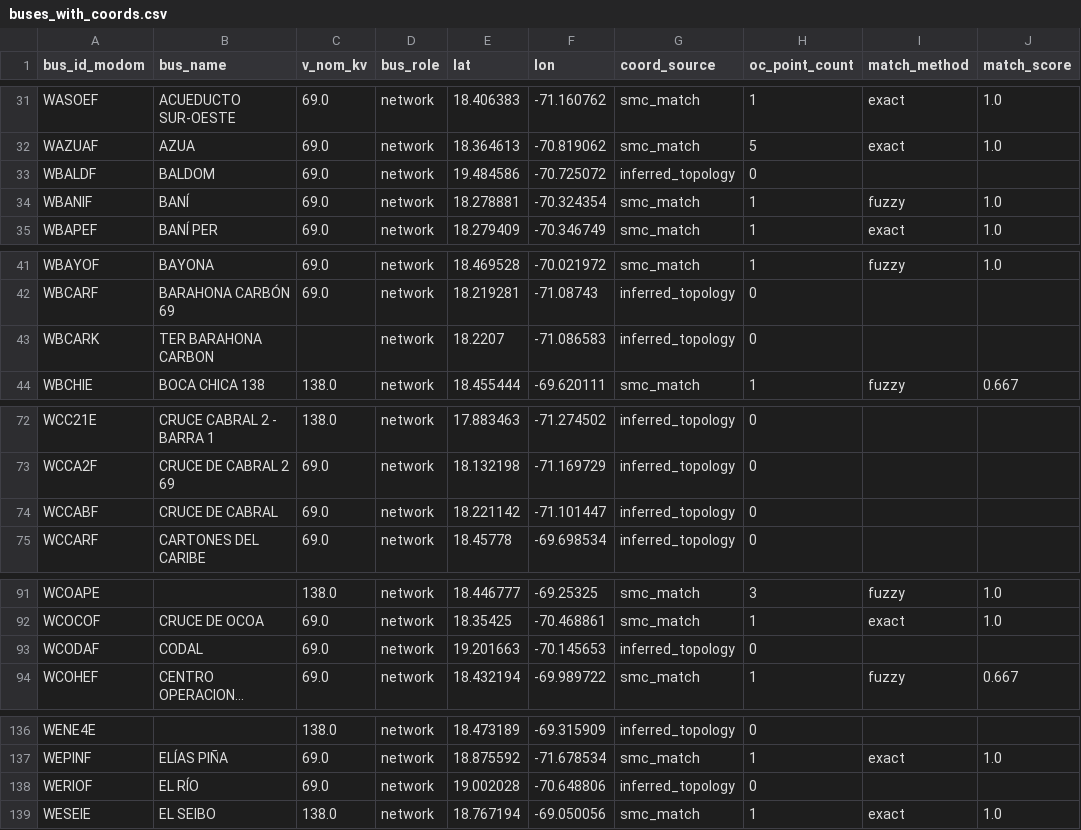
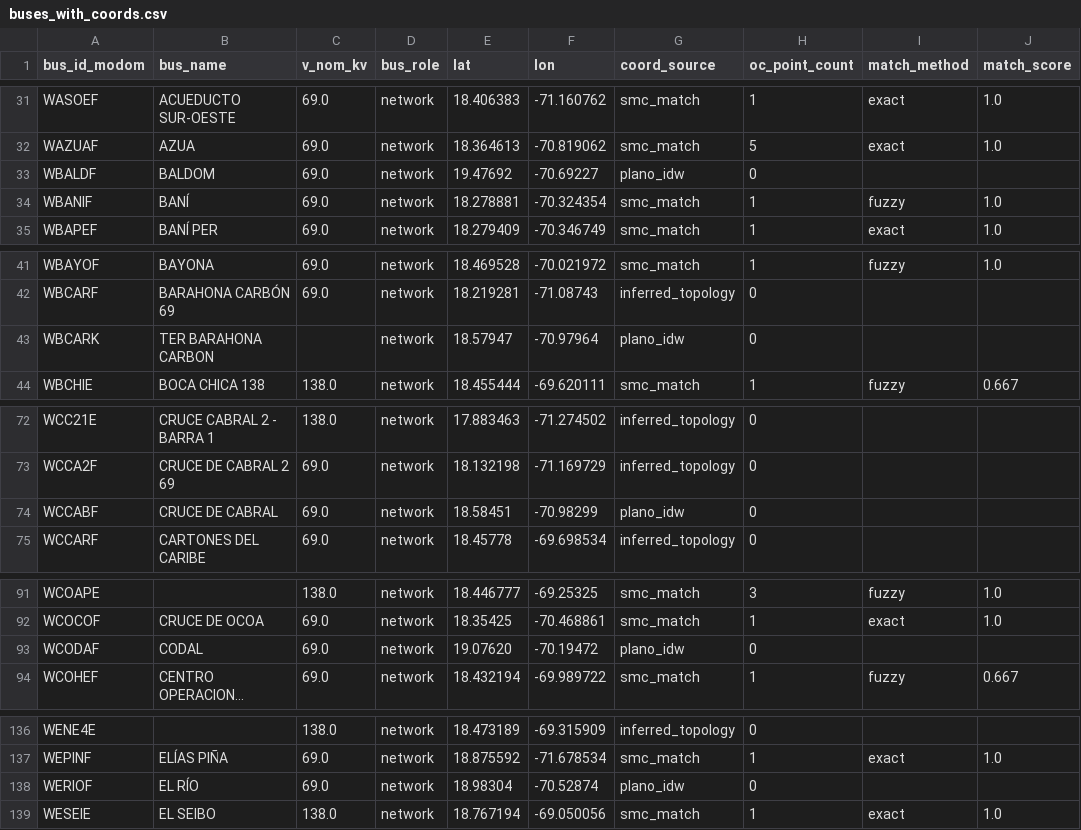
Before and after one commit to FCornielle/modom-pypsa, a CSV file: data/external/buses_with_coords.csv, drawn as a sheet; only a part is shown, gaps mark what is left out; long unchanged cells end in …; the diff covers the shown part only; the diff names each change by its address in the sheet, - before the commit and + after, or states it on an @@ line.

Commit message:
add: planos coordenadas, and improve dashboard

```diff
--- a/data/external/buses_with_coords.csv
+++ b/data/external/buses_with_coords.csv
-E33 (lat): 19.484586
+E33 (lat): 19.47692
-F33 (lon): -70.725072
+F33 (lon): -70.69227
-G33 (coord_source): inferred_topology
+G33 (coord_source): plano_idw
-E43 (lat): 18.2207
+E43 (lat): 18.57947
-F43 (lon): -71.086583
+F43 (lon): -70.97964
-G43 (coord_source): inferred_topology
+G43 (coord_source): plano_idw
-E74 (lat): 18.221142
+E74 (lat): 18.58451
-F74 (lon): -71.101447
+F74 (lon): -70.98299
-G74 (coord_source): inferred_topology
+G74 (coord_source): plano_idw
-E93 (lat): 19.201663
+E93 (lat): 19.07620
-F93 (lon): -70.145653
+F93 (lon): -70.19472
-G93 (coord_source): inferred_topology
+G93 (coord_source): plano_idw
-E138 (lat): 19.002028
+E138 (lat): 18.98304
-F138 (lon): -70.648806
+F138 (lon): -70.52874
-G138 (coord_source): inferred_topology
+G138 (coord_source): plano_idw
```
Also changed, not shown: 103 edited cells elsewhere in this file, 11 other files.
